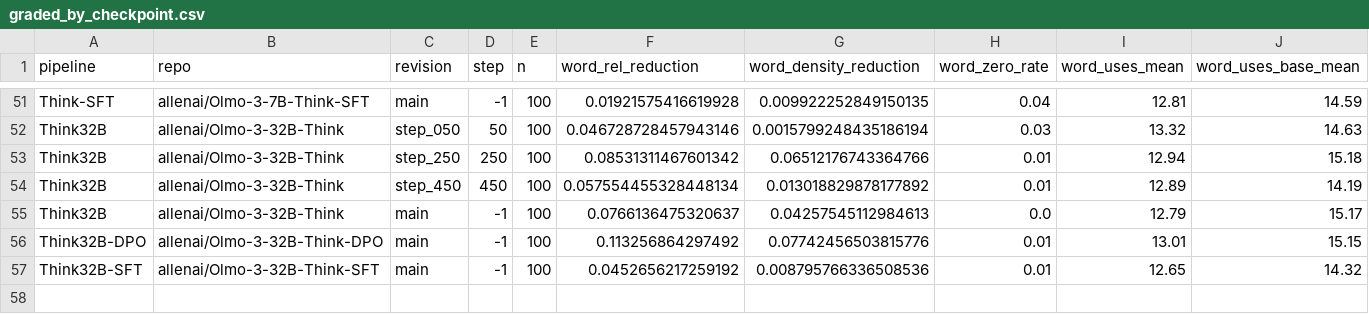
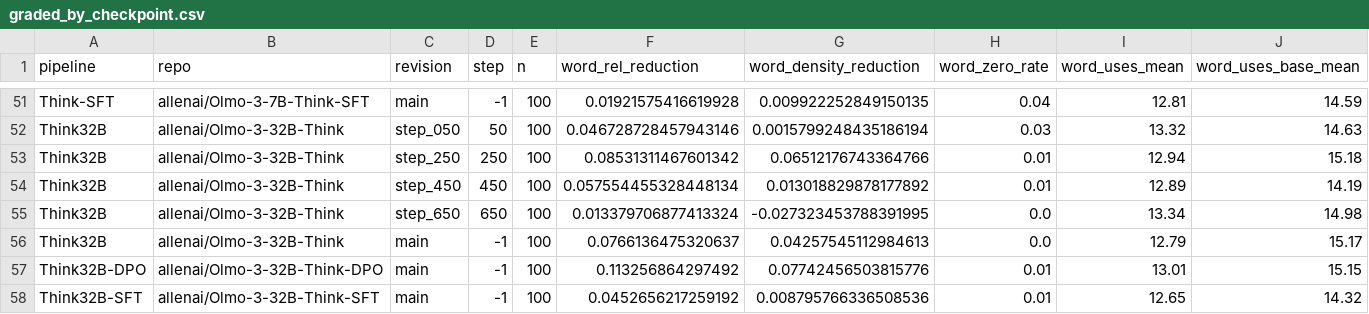
Before and after one commit to hydrol0x/SPAR-eval-awareness, a CSV file: experiments/olmo_cot_control/results/graded_by_checkpoint.csv, drawn as a sheet; only a part is shown, gaps mark what is left out; rows hold the shown columns only; the diff names each change by its address in the sheet, - before the commit and + after, or states it on an @@ line.

```diff
--- a/experiments/olmo_cot_control/results/graded_by_checkpoint.csv
+++ b/experiments/olmo_cot_control/results/graded_by_checkpoint.csv
+row 55: Think32B | allenai/Olmo-3-32B-Think | step_650 | 650 | 100 | 0.013379706877413324 | -0.027323453788391995 | 0.0 | 13.34 | 14.98
```
Also changed, not shown: experiments/olmo_cot_control/results/summary_by_checkpoint.csv, 8 other files.
